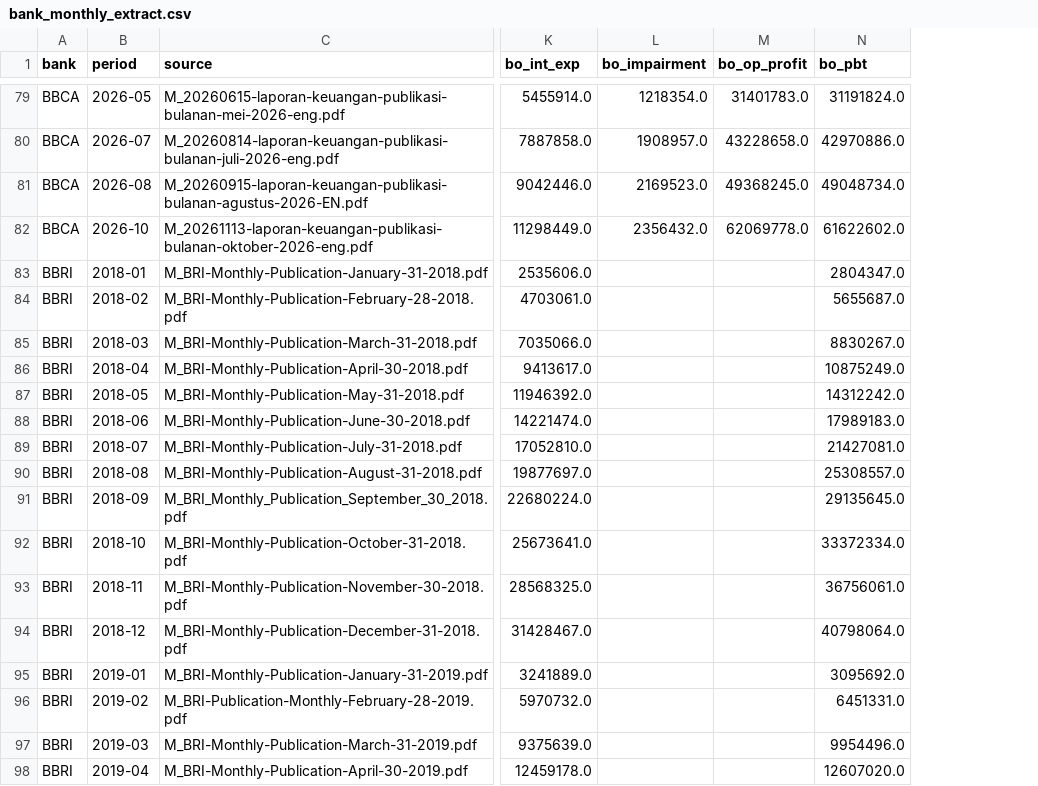
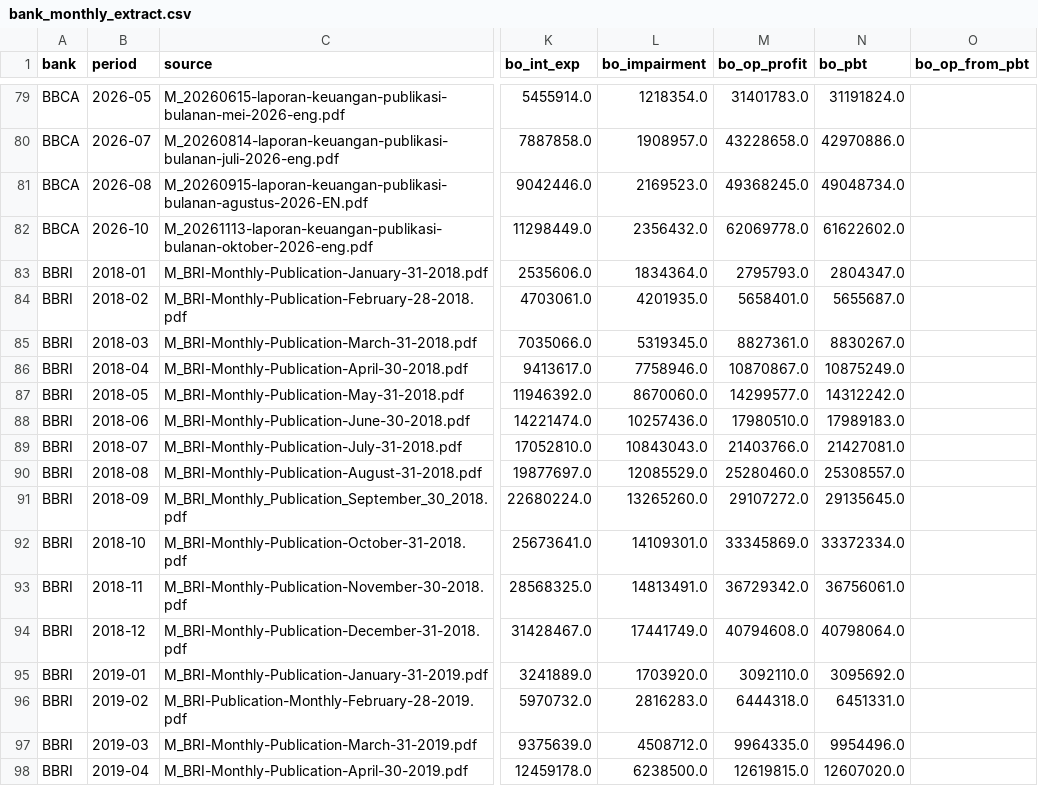
Before and after one commit to hokawagaming-cloud/indonesia-palm-oil-research, a CSV file: data/reference/research/bank_monthly_extract.csv, drawn as a sheet; only a part is shown, gaps mark what is left out; the diff covers the shown part only; the diff names each change by its address in the sheet, - before the commit and + after, or states it on an @@ line.

```diff
--- a/data/reference/research/bank_monthly_extract.csv
+++ b/data/reference/research/bank_monthly_extract.csv
+column O (bo_op_from_pbt), empty
-L83 (bo_impairment): (empty)
+L83 (bo_impairment): 1834364.0
-M83 (bo_op_profit): (empty)
+M83 (bo_op_profit): 2795793.0
-L84 (bo_impairment): (empty)
+L84 (bo_impairment): 4201935.0
-M84 (bo_op_profit): (empty)
+M84 (bo_op_profit): 5658401.0
-L85 (bo_impairment): (empty)
+L85 (bo_impairment): 5319345.0
-M85 (bo_op_profit): (empty)
+M85 (bo_op_profit): 8827361.0
-L86 (bo_impairment): (empty)
+L86 (bo_impairment): 7758946.0
-M86 (bo_op_profit): (empty)
+M86 (bo_op_profit): 10870867.0
-L87 (bo_impairment): (empty)
+L87 (bo_impairment): 8670060.0
-M87 (bo_op_profit): (empty)
+M87 (bo_op_profit): 14299577.0
-L88 (bo_impairment): (empty)
+L88 (bo_impairment): 10257436.0
-M88 (bo_op_profit): (empty)
+M88 (bo_op_profit): 17980510.0
-L89 (bo_impairment): (empty)
+L89 (bo_impairment): 10843043.0
-M89 (bo_op_profit): (empty)
+M89 (bo_op_profit): 21403766.0
-L90 (bo_impairment): (empty)
+L90 (bo_impairment): 12085529.0
-M90 (bo_op_profit): (empty)
+M90 (bo_op_profit): 25280460.0
-L91 (bo_impairment): (empty)
+L91 (bo_impairment): 13265260.0
-M91 (bo_op_profit): (empty)
+M91 (bo_op_profit): 29107272.0
-L92 (bo_impairment): (empty)
+L92 (bo_impairment): 14109301.0
-M92 (bo_op_profit): (empty)
+M92 (bo_op_profit): 33345869.0
-L93 (bo_impairment): (empty)
+L93 (bo_impairment): 14813491.0
-M93 (bo_op_profit): (empty)
+M93 (bo_op_profit): 36729342.0
-L94 (bo_impairment): (empty)
+L94 (bo_impairment): 17441749.0
-M94 (bo_op_profit): (empty)
+M94 (bo_op_profit): 40794608.0
-L95 (bo_impairment): (empty)
+L95 (bo_impairment): 1703920.0
-M95 (bo_op_profit): (empty)
+M95 (bo_op_profit): 3092110.0
-L96 (bo_impairment): (empty)
+L96 (bo_impairment): 2816283.0
-M96 (bo_op_profit): (empty)
+M96 (bo_op_profit): 6444318.0
-L97 (bo_impairment): (empty)
+L97 (bo_impairment): 4508712.0
-M97 (bo_op_profit): (empty)
+M97 (bo_op_profit): 9964335.0
-L98 (bo_impairment): (empty)
+L98 (bo_impairment): 6238500.0
-M98 (bo_op_profit): (empty)
+M98 (bo_op_profit): 12619815.0
```
Also changed, not shown: 113 edited cells elsewhere in this file, data/reference/research/bank_quarterly_extract.csv, 1 other file.
